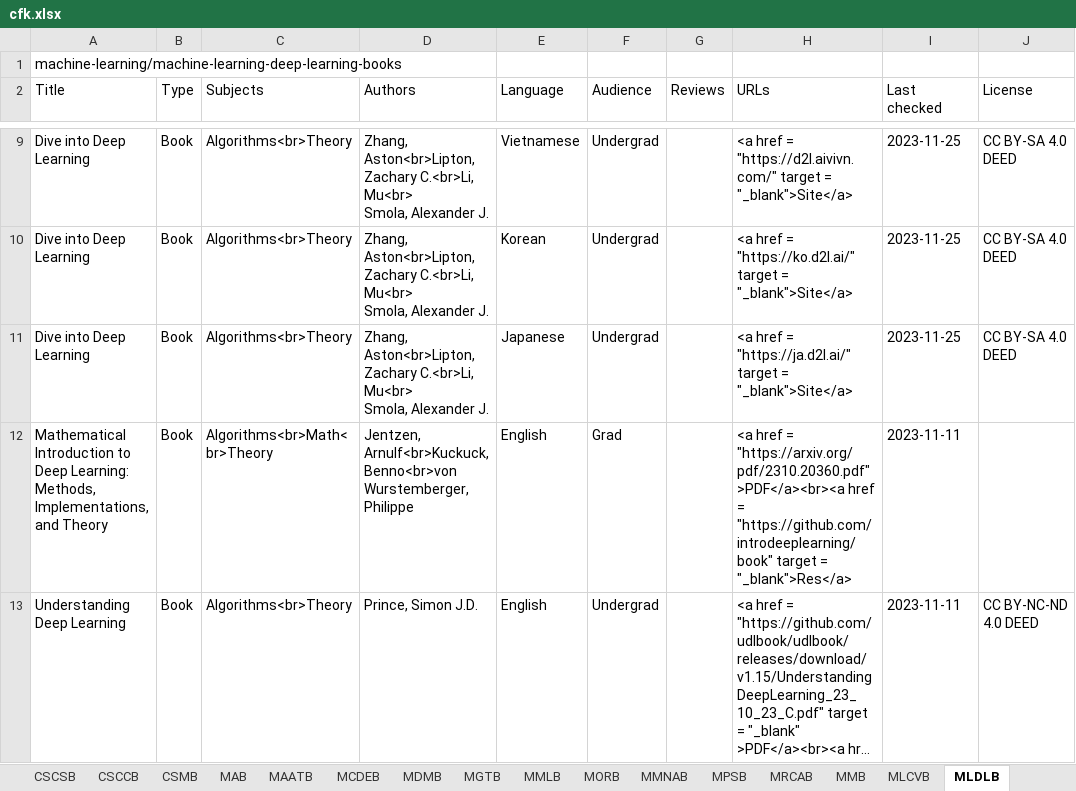
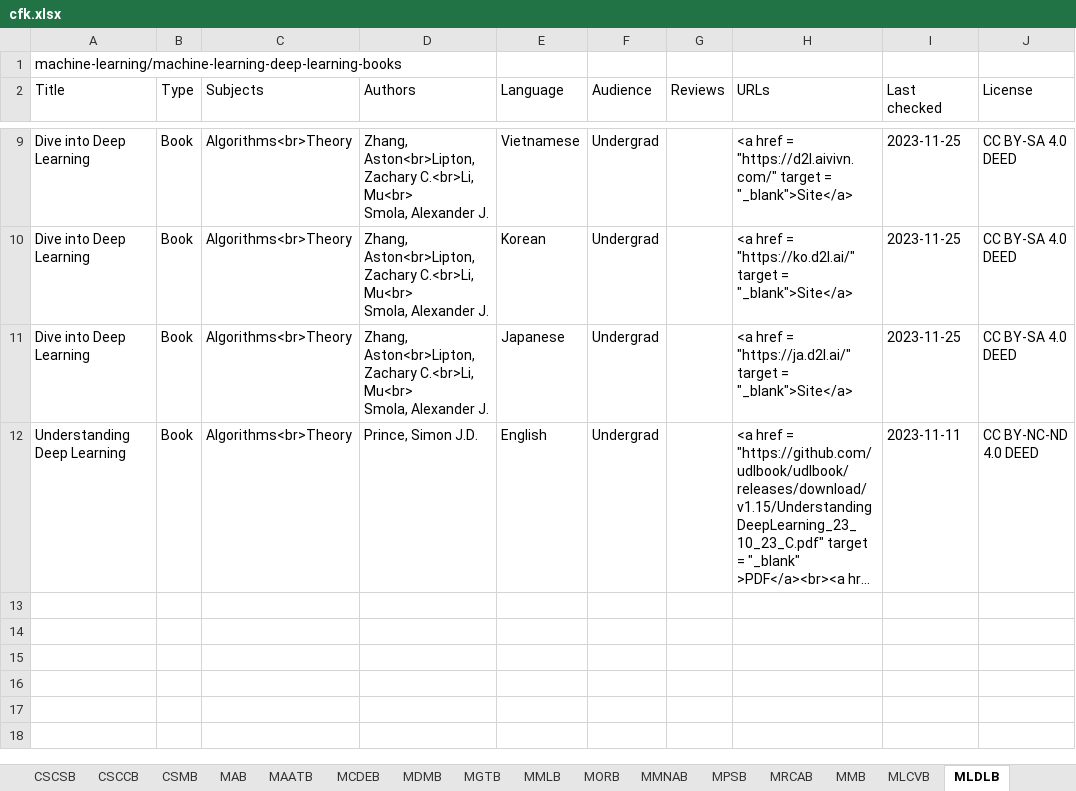
Before and after one commit to CFKNow/cfknow.github.io, an Excel workbook: utilities/cfk.xlsx, sheet MLDLB, drawn as a sheet; only a part is shown, gaps mark what is left out; long unchanged cells end in …; values as stored, in another font and other column widths than the file's, no borders; the diff names each change by its address in the sheet, - before the commit and + after, or states it on an @@ line.

```diff
--- a/utilities/cfk.xlsx (sheet MLDLB)
+++ b/utilities/cfk.xlsx (sheet MLDLB)
-row 12: Mathematical Introduction to Deep Learning: Methods, Implementations, and Theory | Book | Algorithms<br>Math<br>Theory | Jentzen, Arnulf<br>Kuckuck, Benno<br>von Wurstemberger, Philippe | English | Grad |  | <a href = "https://arxiv.org/pdf/2310.20360.pdf" >PDF</a><br><a href = "https://github.com/introdeeplearning/book" target = "_blank">Res</a> | 2023-11-11
```
Also changed, not shown: sheet CSCB, sheet CSSEB, 22 other files.
